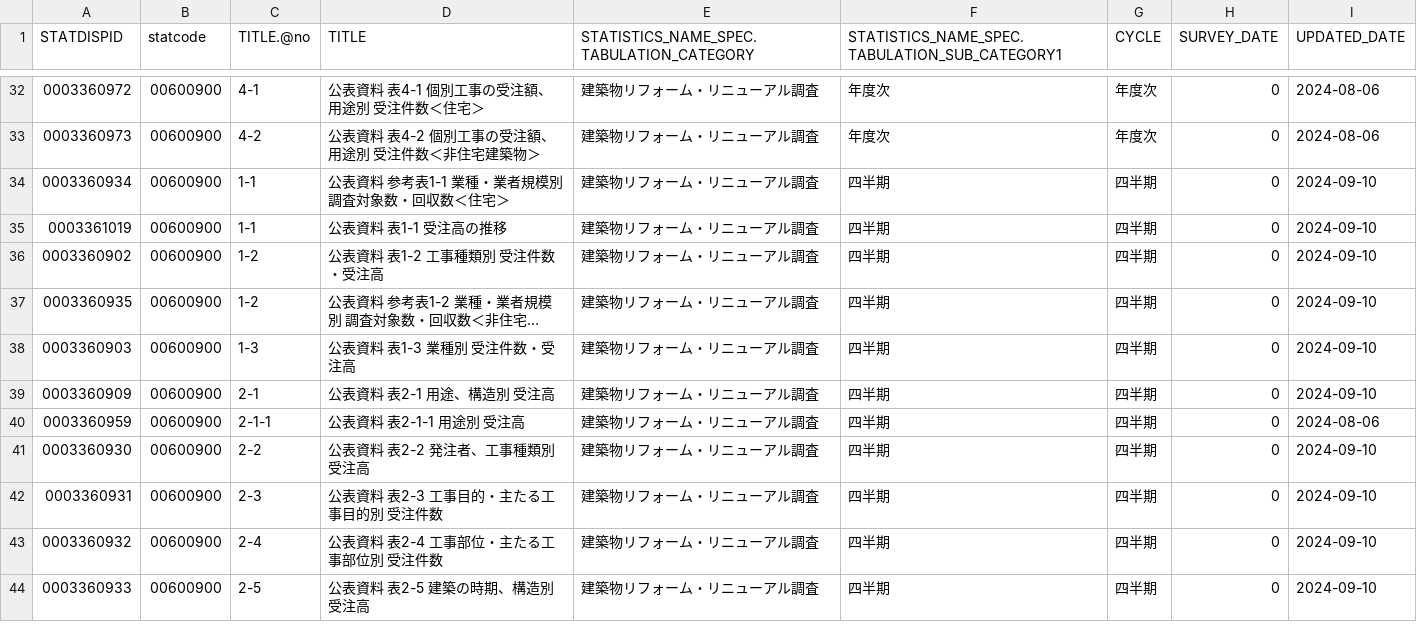
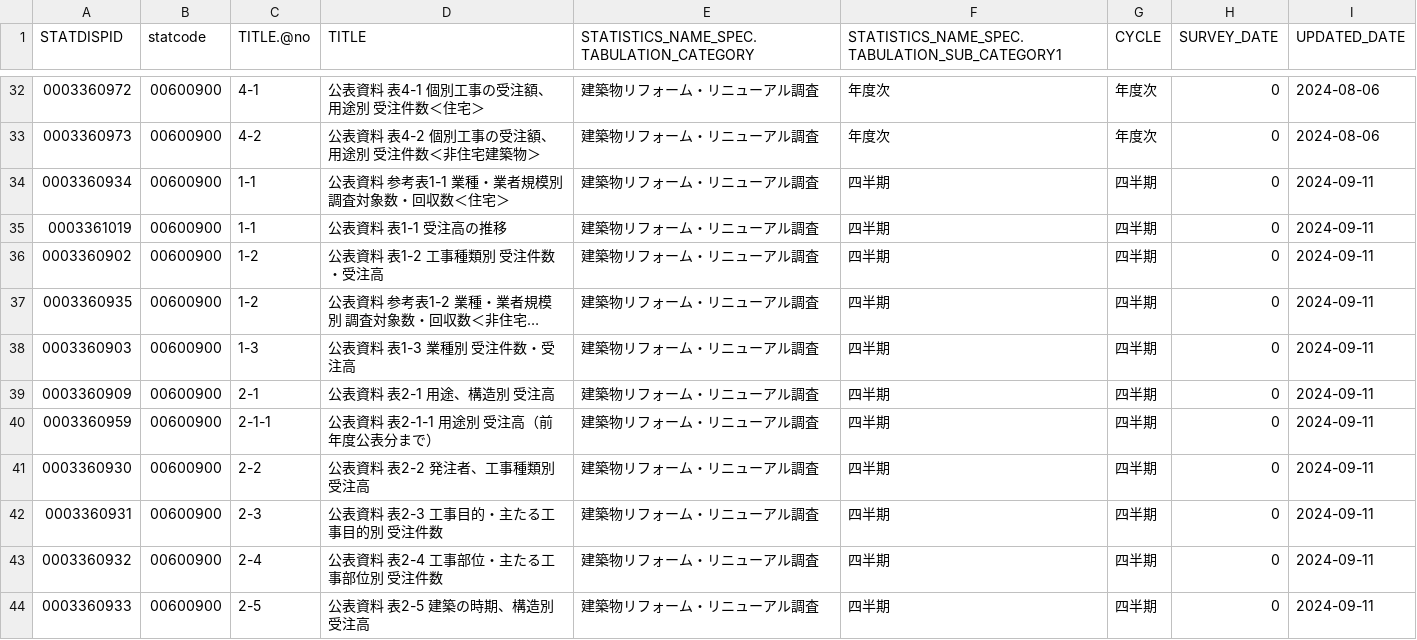
Before and after one commit to tsutomu-nagano/resume, a CSV file: resource/tables/00600900_tables.csv, drawn as a sheet; only a part is shown, gaps mark what is left out; long unchanged cells end in …; the diff names each change by its address in the sheet, - before the commit and + after, or states it on an @@ line.

```diff
--- a/resource/tables/00600900_tables.csv
+++ b/resource/tables/00600900_tables.csv
-I34:I39 (UPDATED_DATE): 2024-09-10
+I34:I39 (UPDATED_DATE): 2024-09-11
-D40 (TITLE): 公表資料 表2-1-1 用途別 受注高
+D40 (TITLE): 公表資料 表2-1-1 用途別 受注高（前年度公表分まで）
-I40 (UPDATED_DATE): 2024-08-06
+I40 (UPDATED_DATE): 2024-09-11
-I41:I44 (UPDATED_DATE): 2024-09-10
+I41:I44 (UPDATED_DATE): 2024-09-11
```
Also changed, not shown: resource/tables/00100001_tables.csv, resource/tables/00450389_tables.csv, 3 other files.
